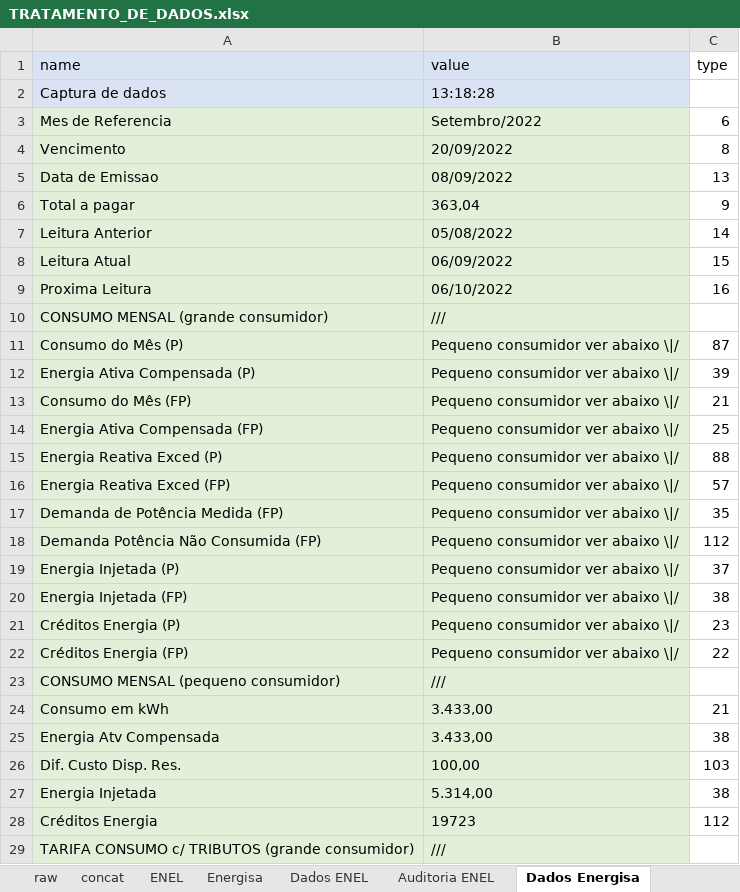
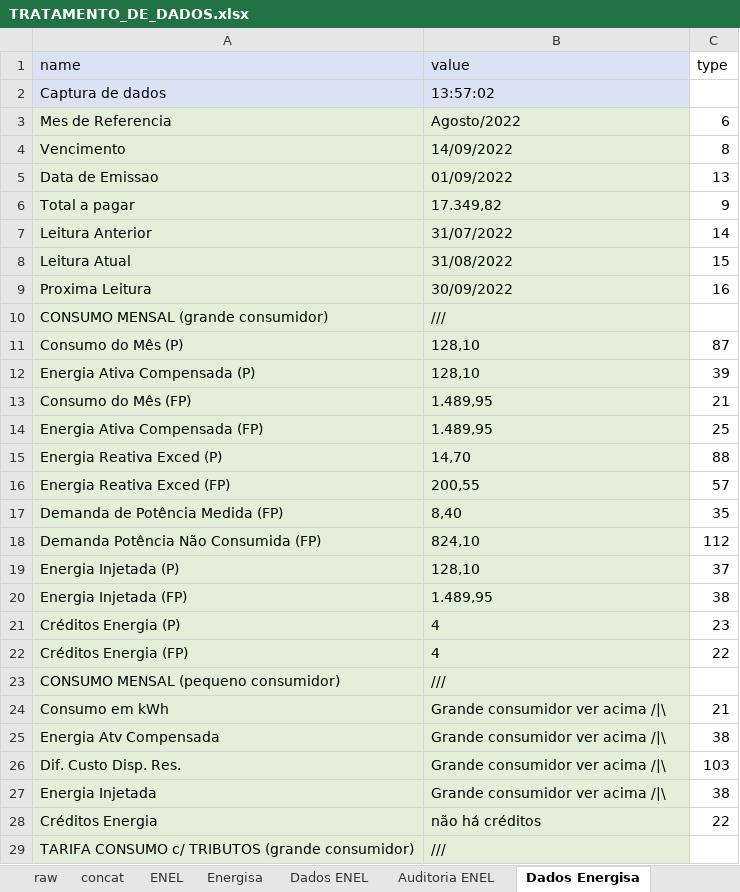
Before and after one commit to andreguarialm/PDF_Miner-Faturas_Energia, an Excel workbook: TRATAMENTO_DE_DADOS.xlsx, sheet Dados Energisa, drawn as a sheet; only a part is shown; values as stored, in another font and other column widths than the file's, no borders; the diff covers the shown part only; the diff names each change by its address in the sheet, - before the commit and + after, or states it on an @@ line.

```diff
--- a/TRATAMENTO_DE_DADOS.xlsx (sheet Dados Energisa)
+++ b/TRATAMENTO_DE_DADOS.xlsx (sheet Dados Energisa)
-B2 (value): 13:18:28
+B2 (value): 13:57:02
-B3 (value): Setembro/2022
+B3 (value): Agosto/2022
-B4 (value): 20/09/2022
+B4 (value): 14/09/2022
-B5 (value): 08/09/2022
+B5 (value): 01/09/2022
-B6 (value): 363,04
+B6 (value): 17.349,82
-B7 (value): 05/08/2022
+B7 (value): 31/07/2022
-B8 (value): 06/09/2022
+B8 (value): 31/08/2022
-B9 (value): 06/10/2022
+B9 (value): 30/09/2022
-B11:B12 (value): Pequeno consumidor ver abaixo \|/
+B11:B12 (value): 128,10
-B13:B14 (value): Pequeno consumidor ver abaixo \|/
+B13:B14 (value): 1.489,95
-B15 (value): Pequeno consumidor ver abaixo \|/
+B15 (value): 14,70
-B16 (value): Pequeno consumidor ver abaixo \|/
+B16 (value): 200,55
-B17 (value): Pequeno consumidor ver abaixo \|/
+B17 (value): 8,40
-B18 (value): Pequeno consumidor ver abaixo \|/
+B18 (value): 824,10
-B19 (value): Pequeno consumidor ver abaixo \|/
+B19 (value): 128,10
-B20 (value): Pequeno consumidor ver abaixo \|/
+B20 (value): 1.489,95
-B21:B22 (value): Pequeno consumidor ver abaixo \|/
+B21:B22 (value): 4
-B24:B25 (value): 3.433,00
+B24:B25 (value): Grande consumidor ver acima /|\
-B26 (value): 100,00
+B26 (value): Grande consumidor ver acima /|\
-B27 (value): 5.314,00
+B27 (value): Grande consumidor ver acima /|\
-B28 (value): 19723
+B28 (value): não há créditos
-C28 (type): 112
+C28 (type): 22
```
Also changed, not shown: 28 edited cells elsewhere in this sheet, sheet Energisa, sheet raw, sheet concat, sheet Auditoria Energisa, sheet Dados ENEL, sheet ENEL, formulas that keep their value, dados_fatura.xlsx, 2 other files.
